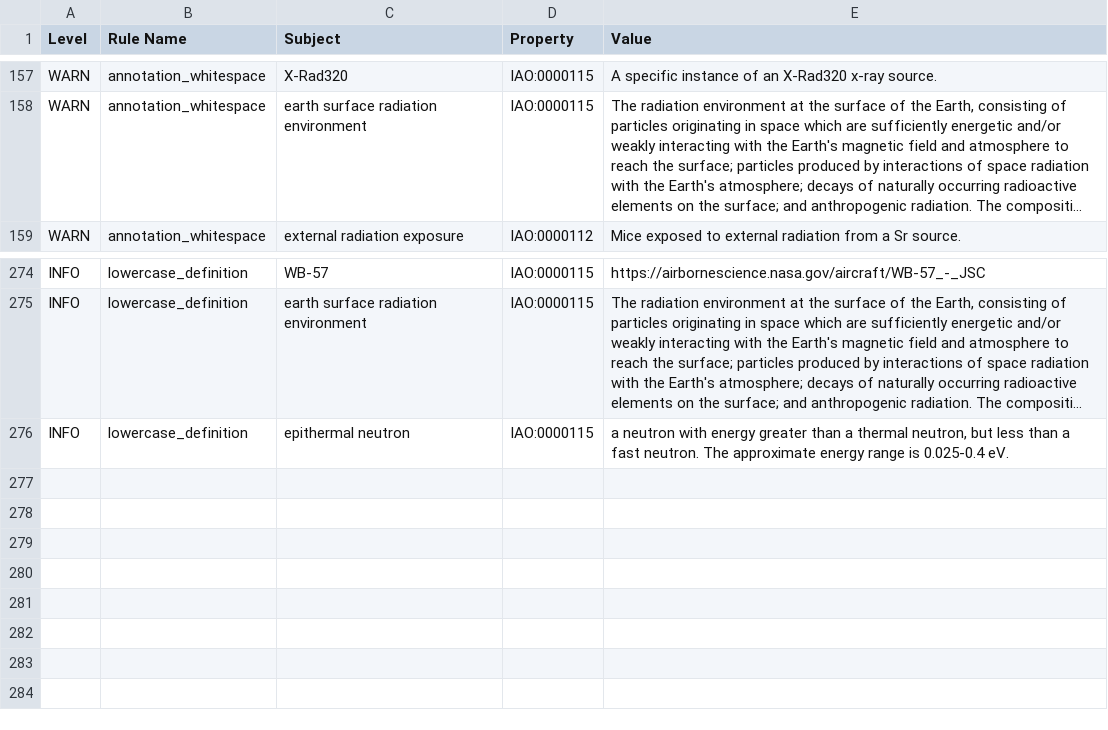
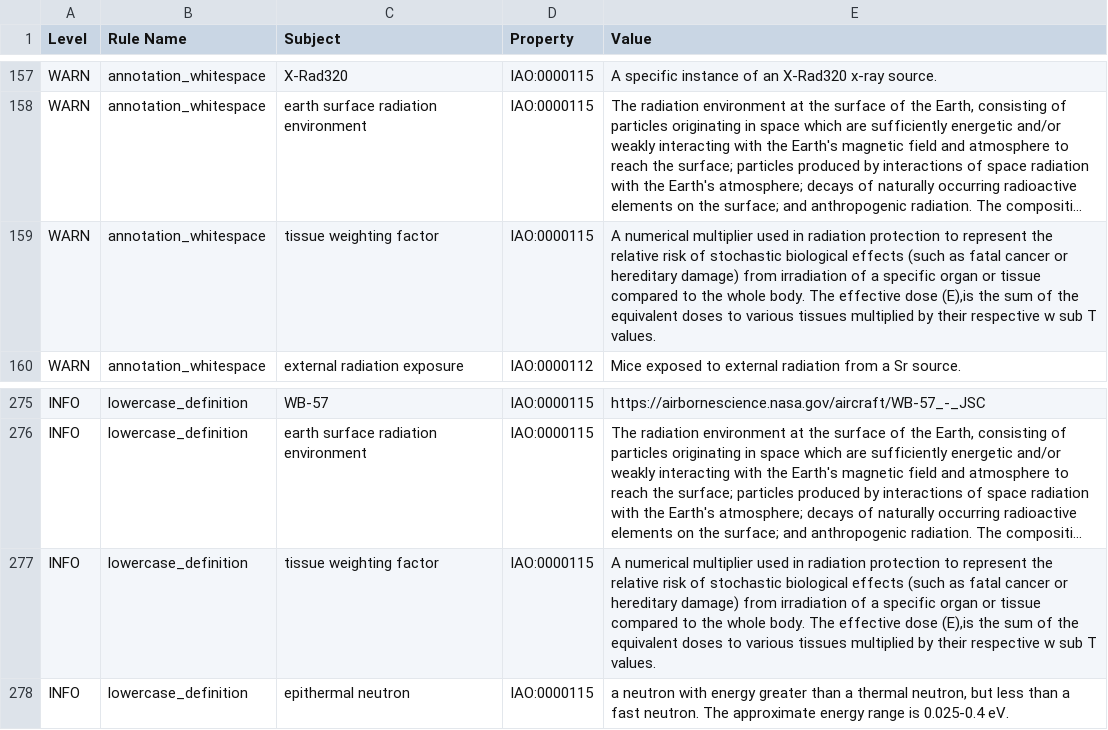
Before and after one commit to Radiobiology-Informatics-Consortium/RBO, a TSV file: src/ontology/reports/rbo-edit.owl-obo-report.tsv, drawn as a sheet; only a part is shown, gaps mark what is left out; long unchanged cells end in …; the diff names each change by its address in the sheet, - before the commit and + after, or states it on an @@ line.

```diff
--- a/src/ontology/reports/rbo-edit.owl-obo-report.tsv
+++ b/src/ontology/reports/rbo-edit.owl-obo-report.tsv
+row 159: WARN | annotation_whitespace | tissue weighting factor | IAO:0000115 | A numerical multiplier used in radiation protection to represent the relative risk of stochastic biological effects (such as fatal cancer or hereditary damage) from irradiation of a specific organ or tissue compared to the whole body. The effective dose (E),is the sum of the equivalent doses to various tissues multiplied by their respective w sub T values.
+row 277: INFO | lowercase_definition | tissue weighting factor | IAO:0000115 | A numerical multiplier used in radiation protection to represent the relative risk of stochastic biological effects (such as fatal cancer or hereditary damage) from irradiation of a specific organ or tissue compared to the whole body. The effective dose (E),is the sum of the equivalent doses to various tissues multiplied by their respective w sub T values.
```
Also changed, not shown: src/ontology/reports/class-count-by-prefix.tsv, src/ontology/reports/rbo.owl-obo-report.tsv, 13 other files.
